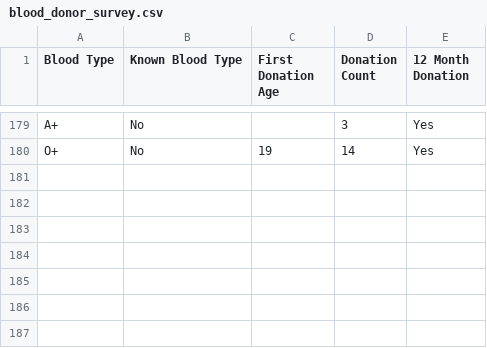
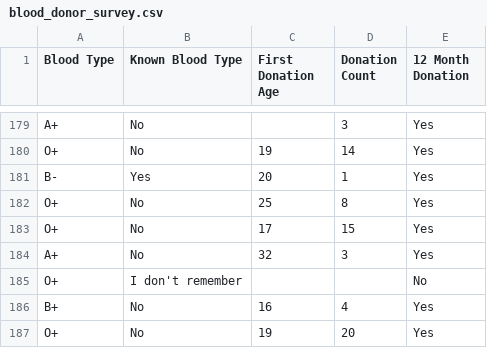
Before and after one commit to angelanetzke/Blood-Donor-Survey, a CSV file: blood_donor_survey.csv, drawn as a sheet; only a part is shown, gaps mark what is left out.

Commit message:
Update with more recent data

```diff
--- a/blood_donor_survey.csv
+++ b/blood_donor_survey.csv
@@ -180 +180,8 @@ A+,No,,3,Yes
 O+,No,19,14,Yes
+B-,Yes,20,1,Yes
+O+,No,25,8,Yes
+O+,No,17,15,Yes
+A+,No,32,3,Yes
+O+,I don't remember,,,No
+B+,No,16,4,Yes
+O+,No,19,20,Yes
```
Also changed, not shown: 2 other files.
